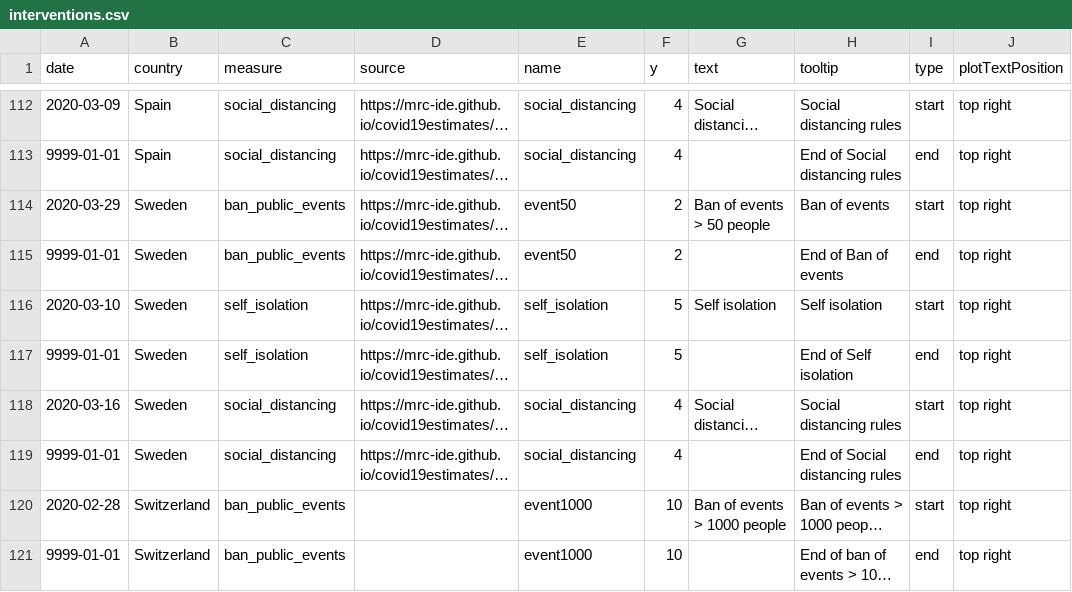
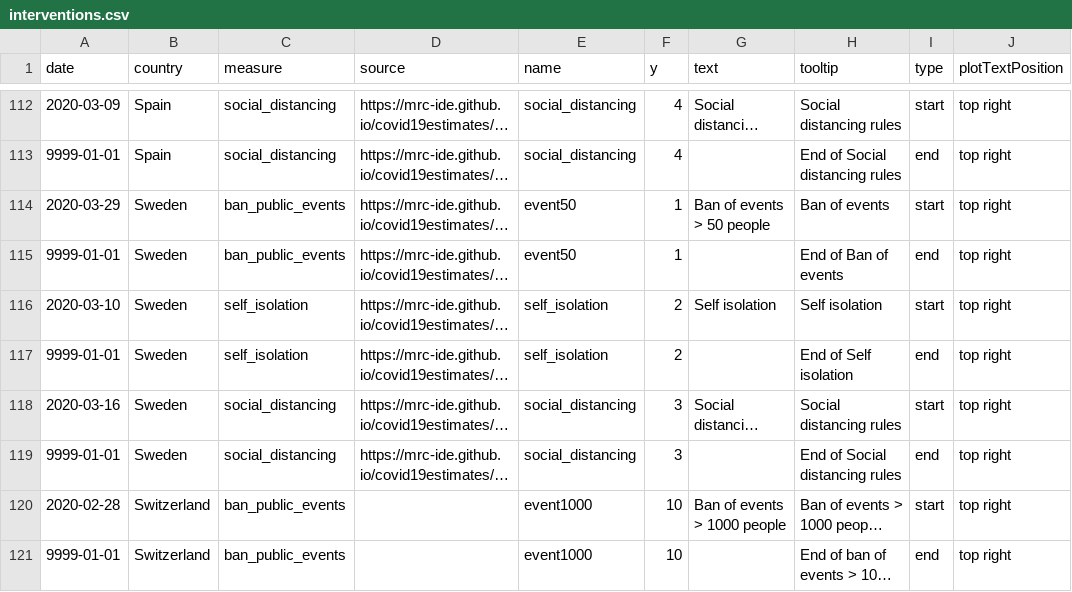
Before and after one commit to covid-19-Re/covid19-additionalData, a CSV file: interventions/interventions.csv, drawn as a sheet; only a part is shown, gaps mark what is left out; long unchanged cells end in …; the diff names each change by its address in the sheet, - before the commit and + after, or states it on an @@ line.

Commit message:
fix plot coordinates of swedish interventions

```diff
--- a/interventions/interventions.csv
+++ b/interventions/interventions.csv
-F114:F115 (y): 2
+F114:F115 (y): 1
-F116:F117 (y): 5
+F116:F117 (y): 2
-F118:F119 (y): 4
+F118:F119 (y): 3
```
